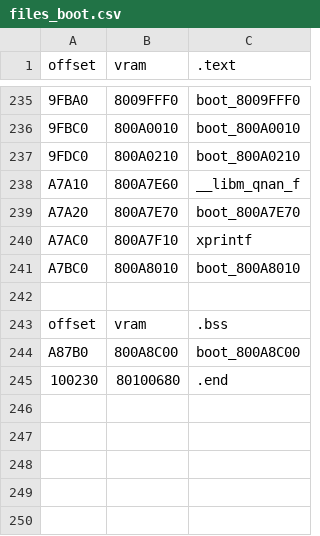
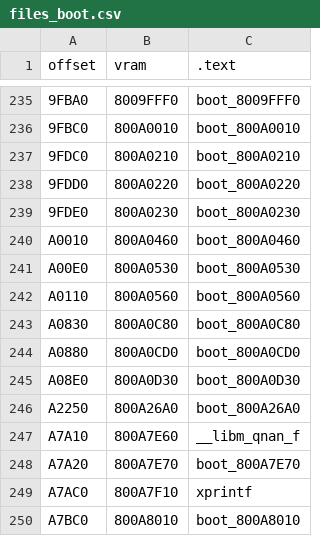
Before and after one commit to Decompollaborate/hypdisasm, a CSV file: tables/usa/files_boot.csv, drawn as a sheet; only a part is shown, gaps mark what is left out; the shorter side is filled out with more unchanged rows; the diff names each change by its address in the sheet, - before the commit and + after, or states it on an @@ line.

```diff
--- a/tables/usa/files_boot.csv
+++ b/tables/usa/files_boot.csv
+row 238: 9FDD0 | 800A0220 | boot_800A0220
+row 239: 9FDE0 | 800A0230 | boot_800A0230
+row 240: A0010 | 800A0460 | boot_800A0460
+row 241: A00E0 | 800A0530 | boot_800A0530
+row 242: A0110 | 800A0560 | boot_800A0560
+row 243: A0830 | 800A0C80 | boot_800A0C80
+row 244: A0880 | 800A0CD0 | boot_800A0CD0
+row 245: A08E0 | 800A0D30 | boot_800A0D30
+row 246: A2250 | 800A26A0 | boot_800A26A0
```
Also changed, not shown: tables/usa/variables.csv, 12 other files.
